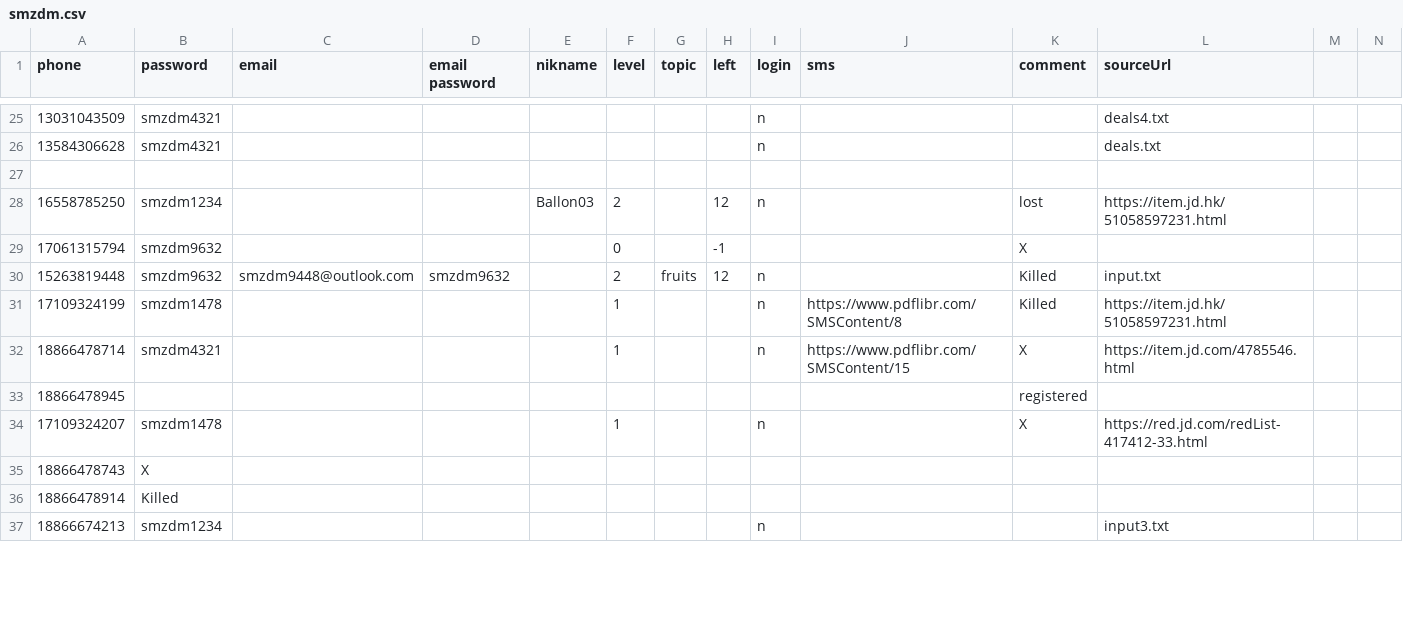
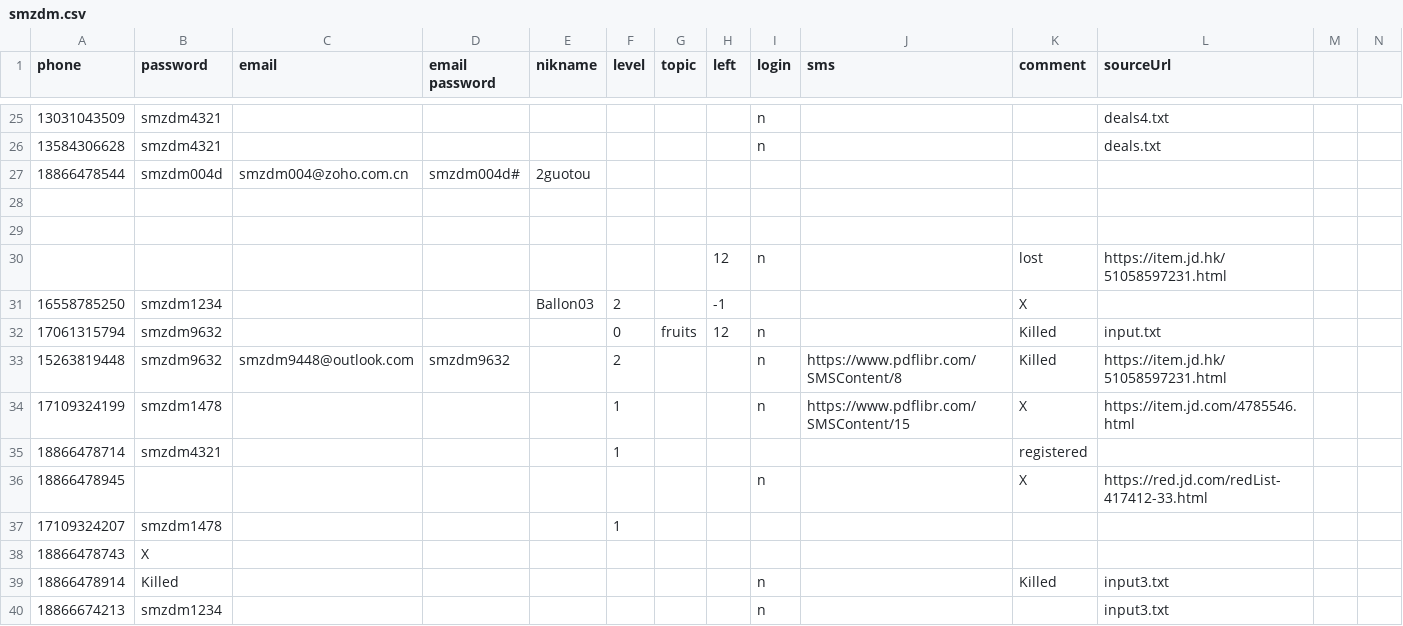
Before and after one commit to sagittarr/smzdm, a CSV file: WebBrowser/data/smzdm.csv, drawn as a sheet; only a part is shown, gaps mark what is left out; the diff covers the shown part only.

```diff
--- a/WebBrowser/data/smzdm.csv
+++ b/WebBrowser/data/smzdm.csv
@@ -26,12 +26,15 @@
 13584306628,smzdm4321,,,,,,,n,,,deals.txt,,
+18866478544,smzdm004d,smzdm004@zoho.com.cn,smzdm004d#,2guotou,,,,,,,,,
 ,,,,,,,,,,,,,
-16558785250,smzdm1234,,,Ballon03,2,,12,n,,lost,https://item.jd.hk/51058597231.html,,
-17061315794,smzdm9632,,,,0,,-1,,,X,,,
-15263819448,smzdm9632,smzdm9448@outlook.com,smzdm9632,,2,fruits,12,n,,Killed,input.txt,,
-17109324199,smzdm1478,,,,1,,,n,https://www.pdflibr.com/SMSContent/8,Killed,https://item.jd.hk/51058597231.html,,
-18866478714,smzdm4321,,,,1,,,n,https://www.pdflibr.com/SMSContent/15,X,https://item.jd.com/4785546.html,,
-18866478945,,,,,,,,,,registered,,,
-17109324207,smzdm1478,,,,1,,,n,,X,https://red.jd.com/redList-417412-33.html,,
+,,,,,,,,,,,,,
+,,,,,,,12,n,,lost,https://item.jd.hk/51058597231.html,,
+16558785250,smzdm1234,,,Ballon03,2,,-1,,,X,,,
+17061315794,smzdm9632,,,,0,fruits,12,n,,Killed,input.txt,,
+15263819448,smzdm9632,smzdm9448@outlook.com,smzdm9632,,2,,,n,https://www.pdflibr.com/SMSContent/8,Killed,https://item.jd.hk/51058597231.html,,
+17109324199,smzdm1478,,,,1,,,n,https://www.pdflibr.com/SMSContent/15,X,https://item.jd.com/4785546.html,,
+18866478714,smzdm4321,,,,1,,,,,registered,,,
+18866478945,,,,,,,,n,,X,https://red.jd.com/redList-417412-33.html,,
+17109324207,smzdm1478,,,,1,,,,,,,,
 18866478743,X,,,,,,,,,,,,
-18866478914,Killed,,,,,,,,,,,,
+18866478914,Killed,,,,,,,n,,Killed,input3.txt,,
 18866674213,smzdm1234,,,,,,,n,,,input3.txt,,
```
Also changed, not shown: 1 removed row and 11 edited cells elsewhere in this file, WebBrowser/data/smzdm_output.csv, 14 other files.
